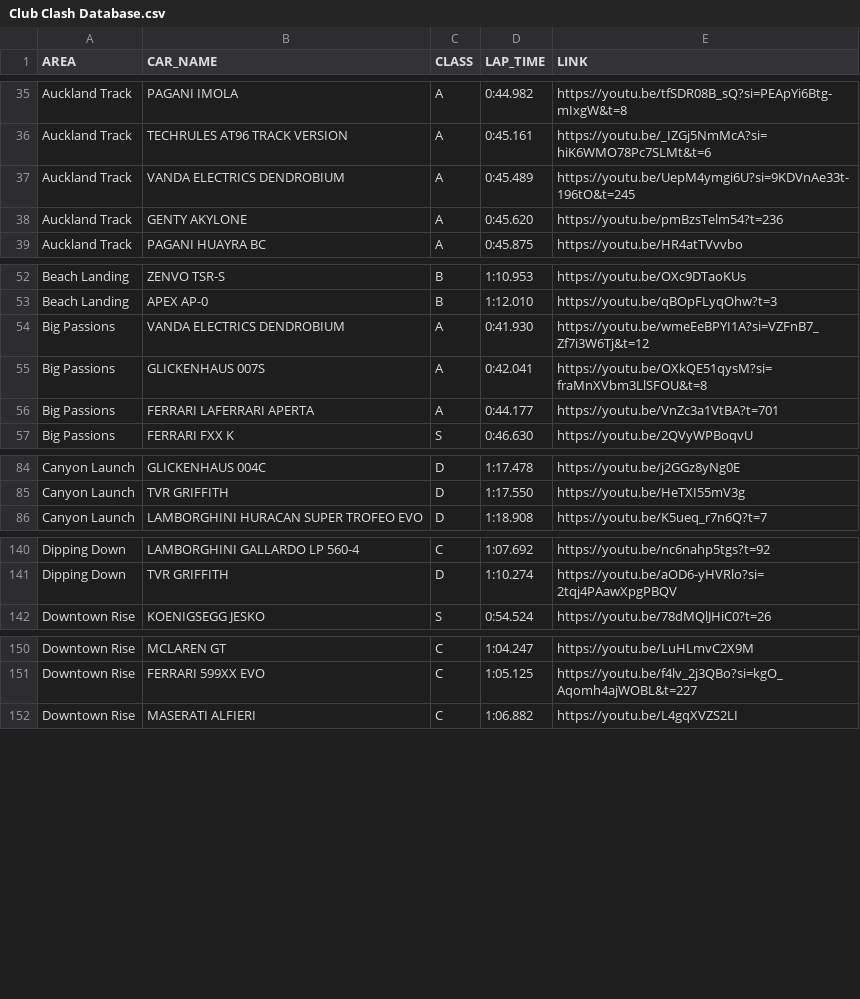
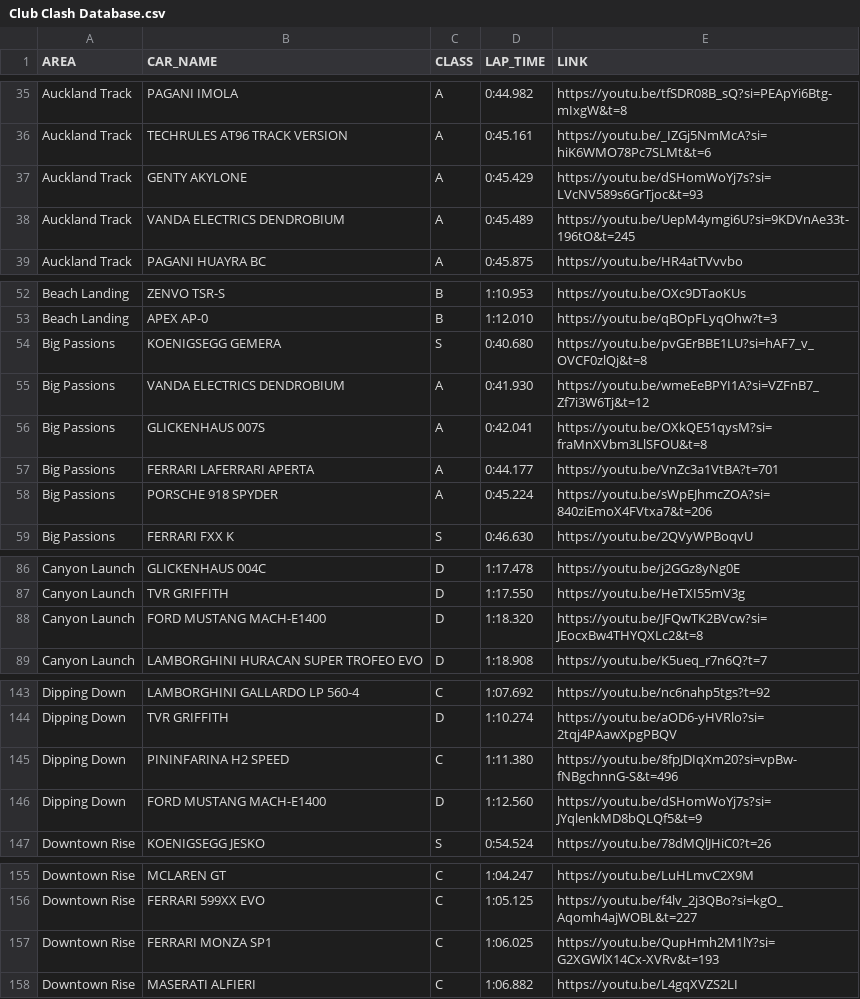
Before and after one commit to Gooraeng/ASL-Assistant, a CSV file: data/Club Clash Database.csv, drawn as a sheet; only a part is shown, gaps mark what is left out; removed rows and columns are numbered as before the commit, all else as after; the diff covers the shown part only; the diff names each change by its address in the sheet, - before the commit and + after, or states it on an @@ line.

```diff
--- a/data/Club Clash Database.csv
+++ b/data/Club Clash Database.csv
+row 37: Auckland Track | GENTY AKYLONE | A | 0:45.429 | https://youtu.be/dSHomWoYj7s?si=LVcNV589s6GrTjoc&t=93
-row 38: Auckland Track | GENTY AKYLONE | A | 0:45.620 | https://youtu.be/pmBzsTelm54?t=236
+row 54: Big Passions | KOENIGSEGG GEMERA | S | 0:40.680 | https://youtu.be/pvGErBBE1LU?si=hAF7_v_OVCF0zlQj&t=8
+row 58: Big Passions | PORSCHE 918 SPYDER | A | 0:45.224 | https://youtu.be/sWpEJhmcZOA?si=840ziEmoX4FVtxa7&t=206
+row 88: Canyon Launch | FORD MUSTANG MACH-E1400 | D | 1:18.320 | https://youtu.be/JFQwTK2BVcw?si=JEocxBw4THYQXLc2&t=8
+row 145: Dipping Down | PININFARINA H2 SPEED | C | 1:11.380 | https://youtu.be/8fpJDIqXm20?si=vpBw-fNBgchnnG-S&t=496
+row 146: Dipping Down | FORD MUSTANG MACH-E1400 | D | 1:12.560 | https://youtu.be/dSHomWoYj7s?si=JYqlenkMD8bQLQf5&t=9
+row 157: Downtown Rise | FERRARI MONZA SP1 | C | 1:06.025 | https://youtu.be/QupHmh2M1lY?si=G2XGWlX14Cx-XVRv&t=193
```
Also changed, not shown: 5 added rows and 8 edited cells elsewhere in this file, data/Car hunt DB.csv, 1 other file.
